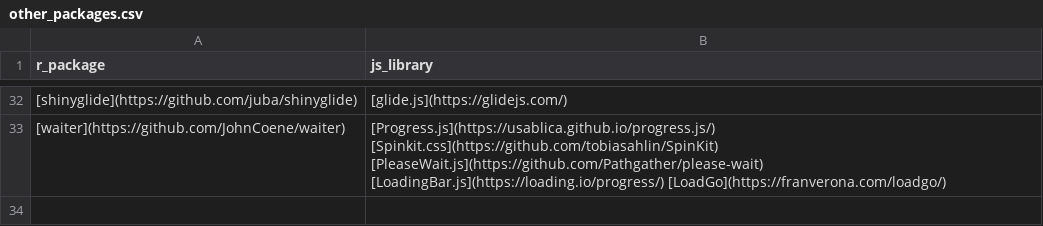
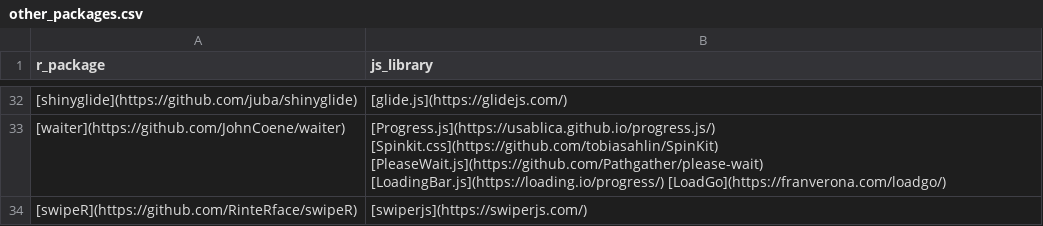
Before and after one commit to etiennebacher/awesome-R-JS-adaptation, a CSV file: other_packages.csv, drawn as a sheet; only a part is shown, gaps mark what is left out.

Commit message:
Update other_packages.csv

```diff
--- a/other_packages.csv
+++ b/other_packages.csv
@@ -33 +33,2 @@ r_package,js_library
 [waiter](https://github.com/JohnCoene/waiter),[Progress.js](https://usablica.github.io/progress.js/) [Spinkit.css](https://github.com/tobiasahlin/SpinKit) [PleaseWait.js](https://github.com/Pathgather/please-wait) [LoadingBar.js](https://loading.io/progress/) [LoadGo](https://franverona.com/loadgo/)
+[swipeR](https://github.com/RinteRface/swipeR),[swiperjs](https://swiperjs.com/)
```
